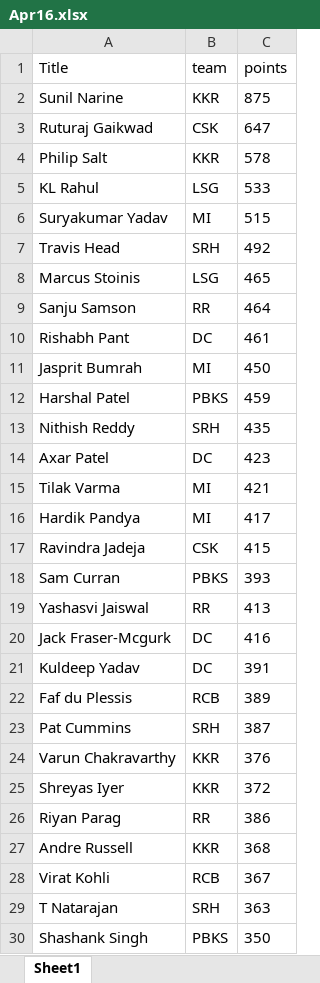
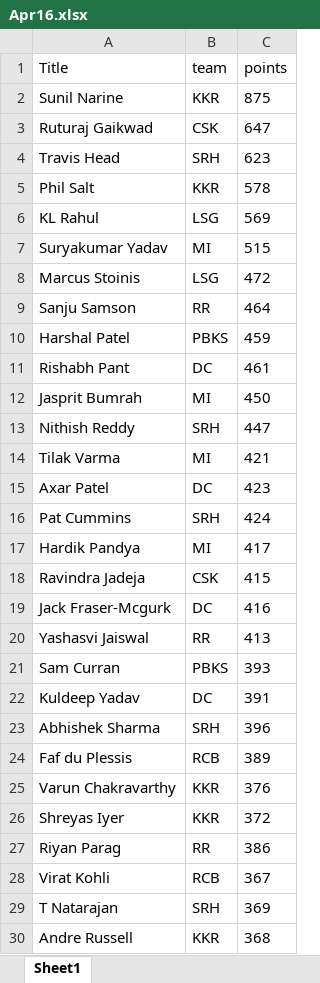
Before and after one commit to VishnuR123/IPL-Fantasy-2024, an Excel workbook: frontend/public/Apr16.xlsx, sheet Sheet1, drawn as a sheet; only a part is shown; values as stored, in another font and other column widths than the file's, no borders; removed rows and columns are numbered as before the commit, all else as after; the diff covers the shown part only; the diff names each change by its address in the sheet, - before the commit and + after, or states it on an @@ line.

```diff
--- a/frontend/public/Apr16.xlsx (sheet Sheet1)
+++ b/frontend/public/Apr16.xlsx (sheet Sheet1)
+row 4: Travis Head | SRH | 623
-A5 (Title): Philip Salt
+A5 (Title): Phil Salt
-C6 (points): 533
+C6 (points): 569
-row 7: Travis Head | SRH | 492
-C8 (points): 465
+C8 (points): 472
@@ row 12 moved to row 10: Harshal Patel @@
-C13 (points): 435
+C13 (points): 447
@@ row 15 moved to row 14: Tilak Varma @@
+row 16: Pat Cummins | SRH | 424
@@ row 20 moved to row 19: Jack Fraser-Mcgurk @@
@@ row 19 moved to row 20: Yashasvi Jaiswal @@
+row 23: Abhishek Sharma | SRH | 396
-row 23: Pat Cummins | SRH | 387
+row 29: T Natarajan | SRH | 369
-row 29: T Natarajan | SRH | 363
@@ row 30 moved to row 56: Shashank Singh @@
```
Also changed, not shown: 12 added rows, 13 removed rows, 66 moved rows and 4 edited cells elsewhere in this sheet, 1 other file.
